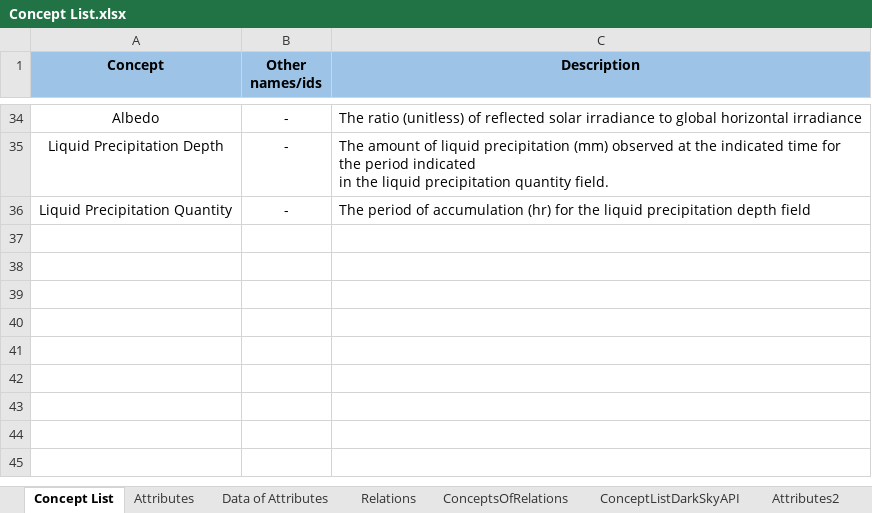
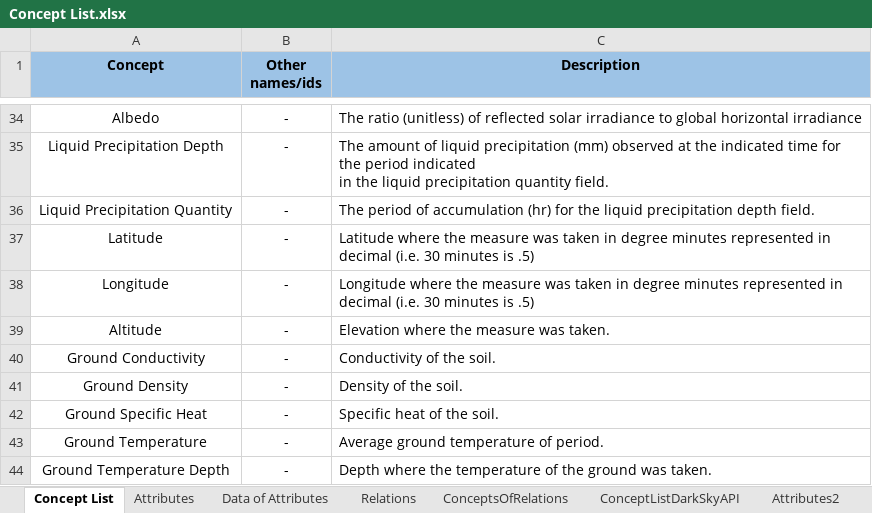
Before and after one commit to oeg-upm/bimerr-weather, an Excel workbook: Tables/Concept List.xlsx, sheet Concept List, drawn as a sheet; only a part is shown, gaps mark what is left out; values as stored, in another font and other column widths than the file's, no borders; the diff names each change by its address in the sheet, - before the commit and + after, or states it on an @@ line.

```diff
--- a/Tables/Concept List.xlsx (sheet Concept List)
+++ b/Tables/Concept List.xlsx (sheet Concept List)
-C36 (Description): …precipitation depth field
+C36 (Description): …precipitation depth field.
+row 37: Latitude | - | Latitude where the measure was taken in degree minutes represented in decimal (i.e. 30 minutes is .5)
+row 38: Longitude | - | Longitude where the measure was taken in degree minutes represented in decimal (i.e. 30 minutes is .5)
+row 39: Altitude | - | Elevation where the measure was taken.
+row 40: Ground Conductivity | - | Conductivity of the soil.
+row 41: Ground Density | - | Density of the soil.
+row 42: Ground Specific Heat | - | Specific heat of the soil.
+row 43: Ground Temperature | - | Average ground temperature of period.
+row 44: Ground Temperature Depth | - | Depth where the temperature of the ground was taken.
```
Also changed, not shown: sheet Attributes, 21 other files.
